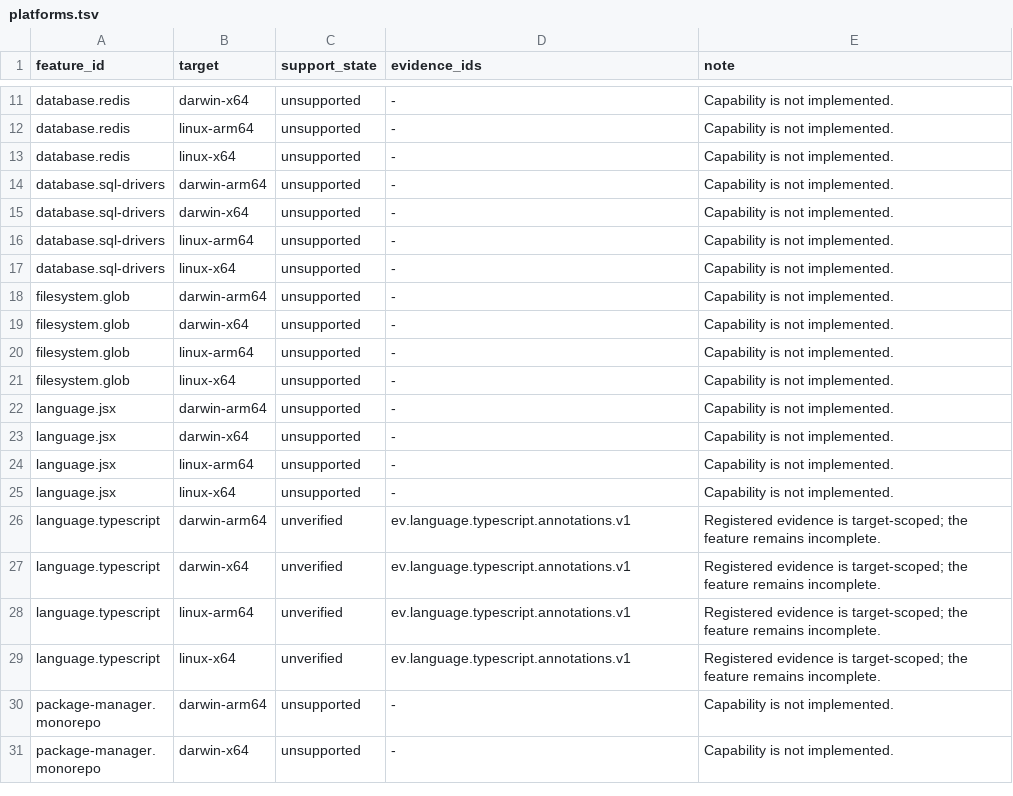
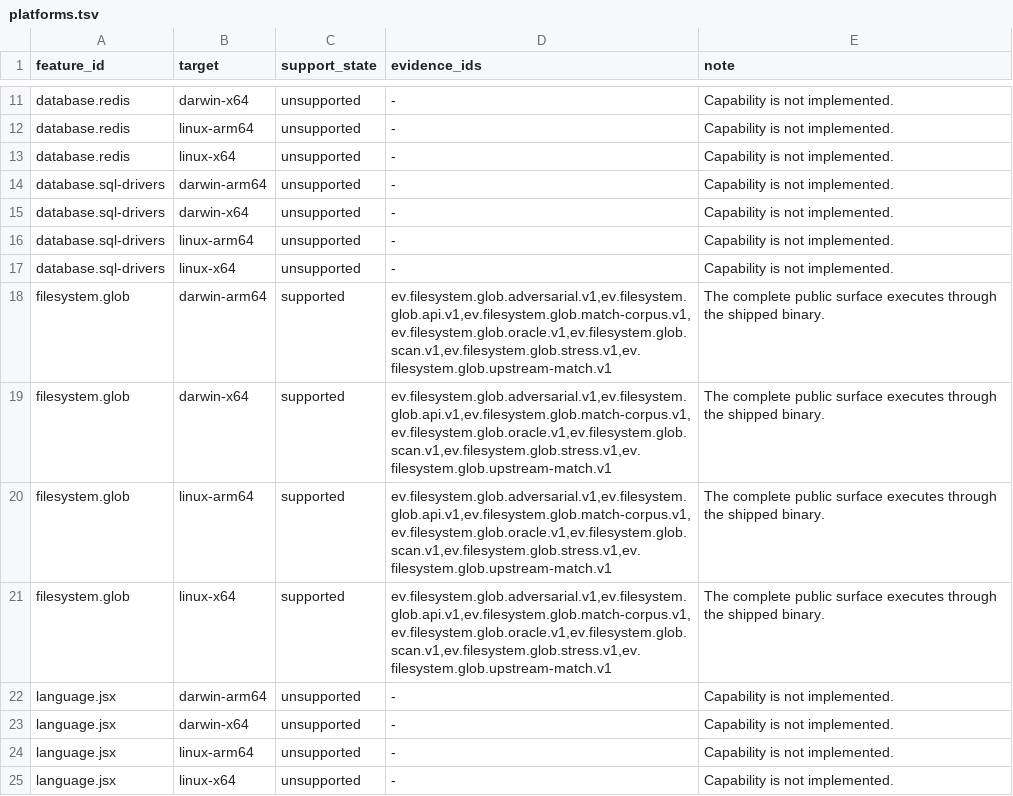
Before and after one commit to theesfeld/clun, a TSV file: compat/platforms.tsv, drawn as a sheet; only a part is shown, gaps mark what is left out; the shorter side is filled out with more unchanged rows.

Commit message:
docs(compat): promote Clun.Glob to Yes

```diff
--- a/compat/platforms.tsv
+++ b/compat/platforms.tsv
@@ -17,6 +17,6 @@ database.sql-drivers	linux-arm64	unsupported	-	Capability is not implemented.
 database.sql-drivers	linux-x64	unsupported	-	Capability is not implemented.
-filesystem.glob	darwin-arm64	unsupported	-	Capability is not implemented.
-filesystem.glob	darwin-x64	unsupported	-	Capability is not implemented.
-filesystem.glob	linux-arm64	unsupported	-	Capability is not implemented.
-filesystem.glob	linux-x64	unsupported	-	Capability is not implemented.
+filesystem.glob	darwin-arm64	supported	ev.filesystem.glob.adversarial.v1,ev.filesystem.glob.api.v1,ev.filesystem.glob.match-corpus.v1,ev.filesystem.glob.oracle.v1,ev.filesystem.glob.scan.v1,ev.filesystem.glob.stress.v1,ev.filesystem.glob.upstream-match.v1	The complete public surface executes through the shipped binary.
+filesystem.glob	darwin-x64	supported	ev.filesystem.glob.adversarial.v1,ev.filesystem.glob.api.v1,ev.filesystem.glob.match-corpus.v1,ev.filesystem.glob.oracle.v1,ev.filesystem.glob.scan.v1,ev.filesystem.glob.stress.v1,ev.filesystem.glob.upstream-match.v1	The complete public surface executes through the shipped binary.
+filesystem.glob	linux-arm64	supported	ev.filesystem.glob.adversarial.v1,ev.filesystem.glob.api.v1,ev.filesystem.glob.match-corpus.v1,ev.filesystem.glob.oracle.v1,ev.filesystem.glob.scan.v1,ev.filesystem.glob.stress.v1,ev.filesystem.glob.upstream-match.v1	The complete public surface executes through the shipped binary.
+filesystem.glob	linux-x64	supported	ev.filesystem.glob.adversarial.v1,ev.filesystem.glob.api.v1,ev.filesystem.glob.match-corpus.v1,ev.filesystem.glob.oracle.v1,ev.filesystem.glob.scan.v1,ev.filesystem.glob.stress.v1,ev.filesystem.glob.upstream-match.v1	The complete public surface executes through the shipped binary.
 language.jsx	darwin-arm64	unsupported	-	Capability is not implemented.
```
Also changed, not shown: compat/features.tsv, 4 other files.
